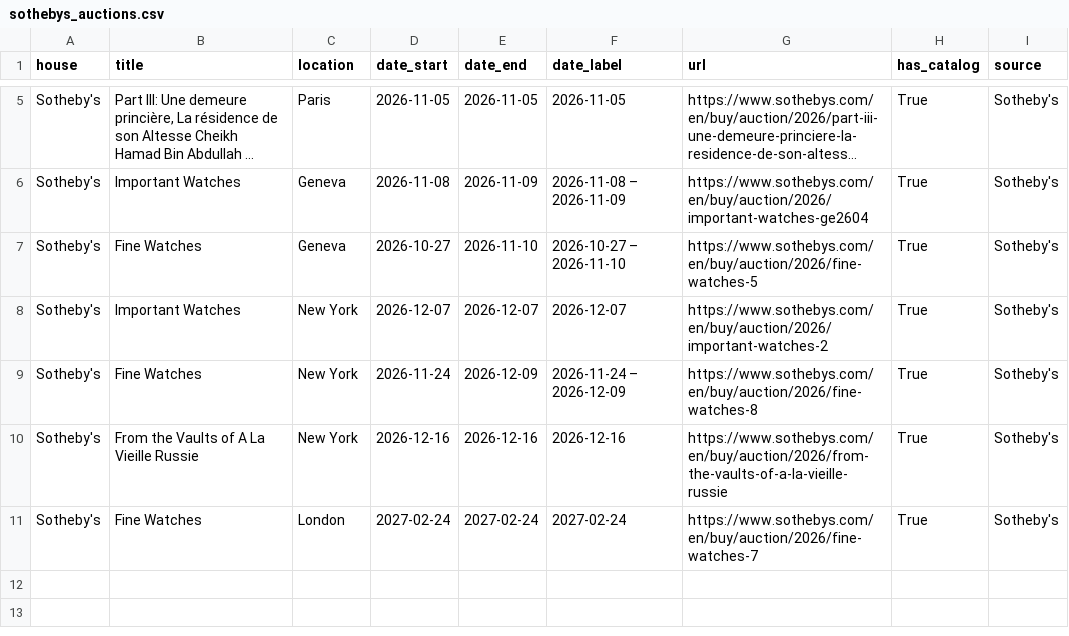
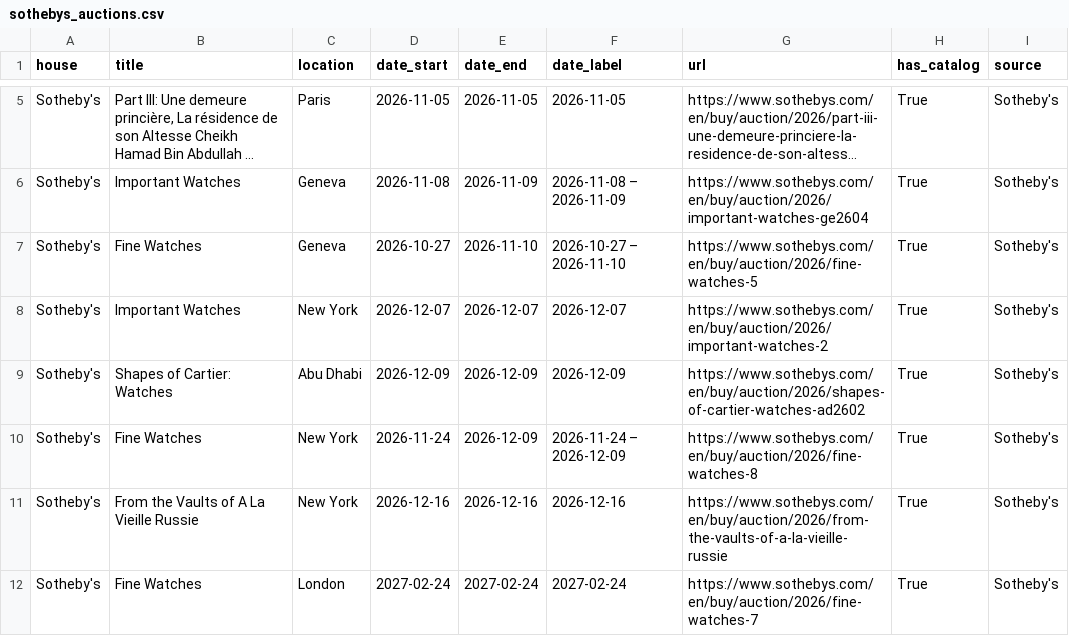
Before and after one commit to markatmutter-cloud/watchlist, a CSV file: data/sothebys_auctions.csv, drawn as a sheet; only a part is shown, gaps mark what is left out; long unchanged cells end in ….

```diff
--- a/data/sothebys_auctions.csv
+++ b/data/sothebys_auctions.csv
@@ -8,2 +8,3 @@ Sotheby's,Fine Watches,Geneva,2026-10-27,2026-11-10,2026-10-27 – 2026-11-10,ht
 Sotheby's,Important Watches,New York,2026-12-07,2026-12-07,2026-12-07,https://www.sothebys.com/en/buy/auction/2026/important-watches-2,True,Sotheby's
+Sotheby's,Shapes of Cartier: Watches,Abu Dhabi,2026-12-09,2026-12-09,2026-12-09,https://www.sothebys.com/en/buy/auction/2026/shapes-of-cartier-watches-ad2602,True,Sotheby's
 Sotheby's,Fine Watches,New York,2026-11-24,2026-12-09,2026-11-24 – 2026-12-09,https://www.sothebys.com/en/buy/auction/2026/fine-watches-8,True,Sotheby's
```
Also changed, not shown: 7 other files.
